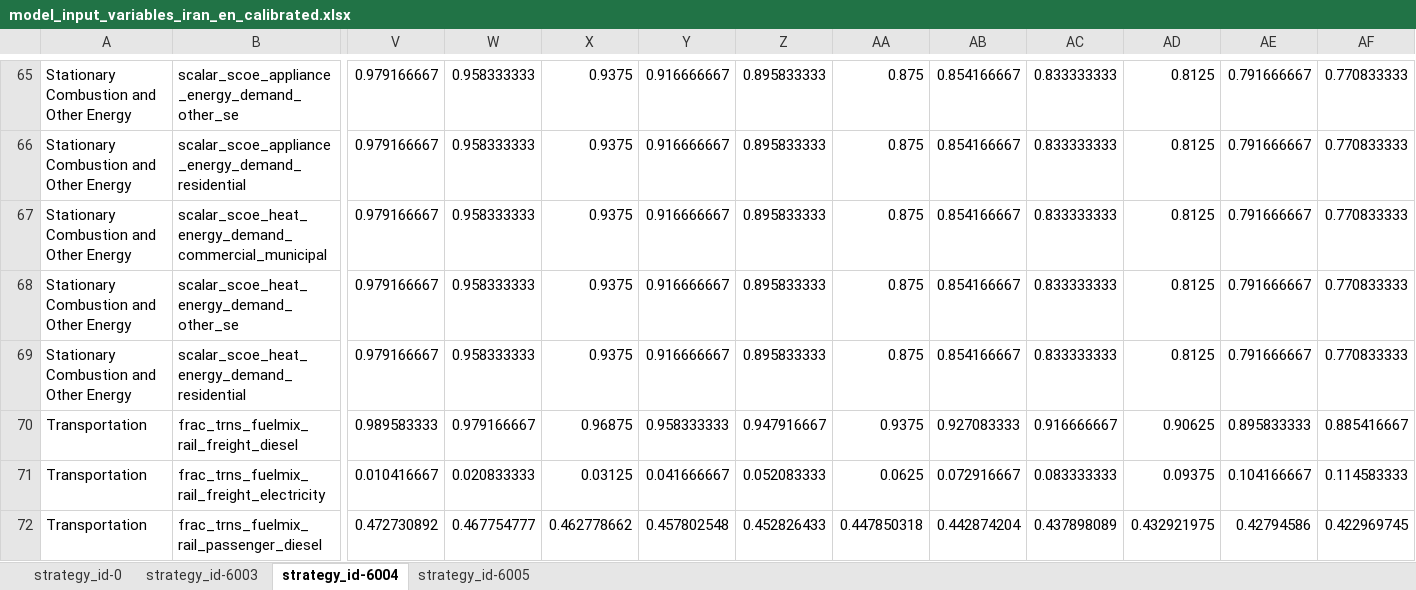
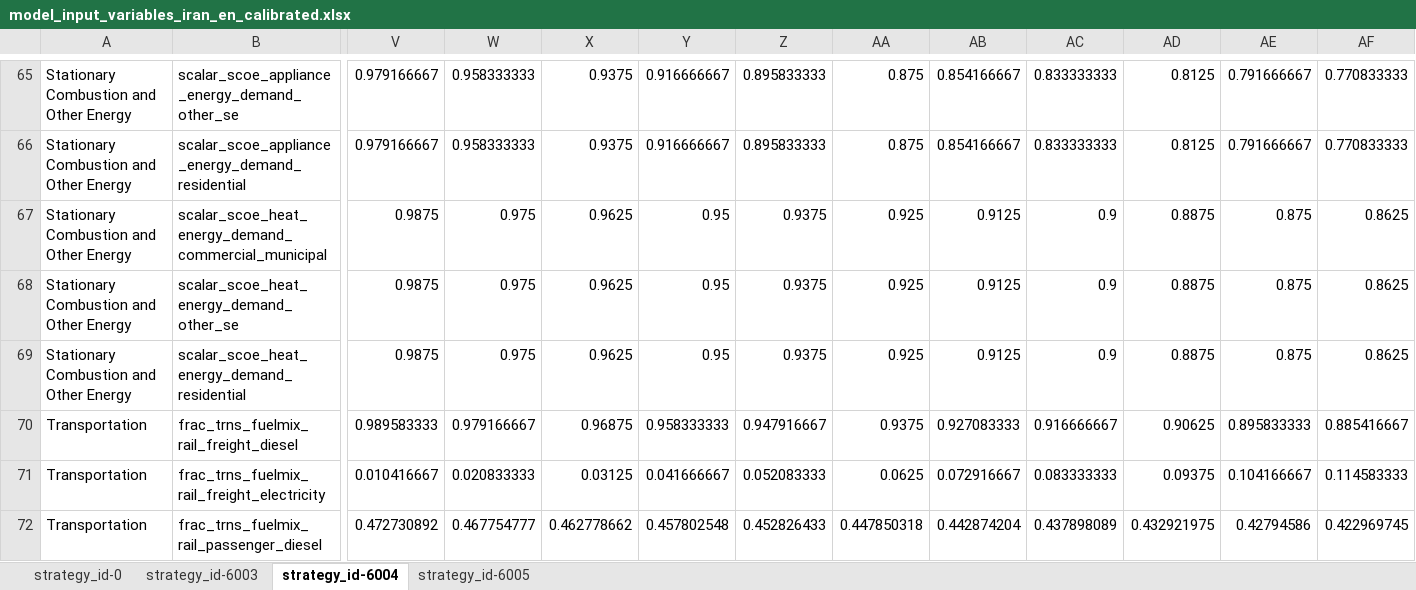
Before and after one commit to jcsyme/sisepuede_region_nbs, an Excel workbook: iran/transformations/templates/calibrated/iran/model_input_variables_iran_en_calibrated.xlsx, sheet strategy_id-6004, drawn as a sheet; only a part is shown, gaps mark what is left out; values as stored, in another font and other column widths than the file's, no borders; the diff covers the shown part only; the diff names each change by its address in the sheet, - before the commit and + after, or states it on an @@ line.

```diff
--- a/iran/transformations/templates/calibrated/iran/model_input_variables_iran_en_calibrated.xlsx (sheet strategy_id-6004)
+++ b/iran/transformations/templates/calibrated/iran/model_input_variables_iran_en_calibrated.xlsx (sheet strategy_id-6004)
-V67:V69: 0.979166667
+V67:V69: 0.9875
-W67:W69: 0.958333333
+W67:W69: 0.975
-X67:X69: 0.9375
+X67:X69: 0.9625
-Y67:Y69: 0.916666667
+Y67:Y69: 0.95
-Z67:Z69: 0.895833333
+Z67:Z69: 0.9375
-AA67:AA69: 0.875
+AA67:AA69: 0.925
-AB67:AB69: 0.854166667
+AB67:AB69: 0.9125
-AC67:AC69: 0.833333333
+AC67:AC69: 0.9
-AD67:AD69: 0.8125
+AD67:AD69: 0.8875
-AE67:AE69: 0.791666667
+AE67:AE69: 0.875
-AF67:AF69: 0.770833333
+AF67:AF69: 0.8625
```
Also changed, not shown: 39 edited cells elsewhere in this sheet, iran/transformations/templates/calibrated/iran/model_input_variables_iran_af_calibrated.xlsx, iran/transformations/templates/calibrated/iran/model_input_variables_iran_ce_calibrated.xlsx, 3 other files.
